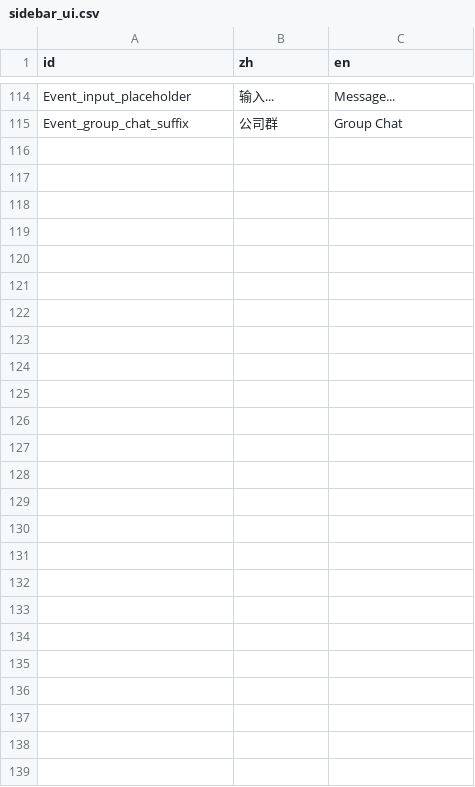
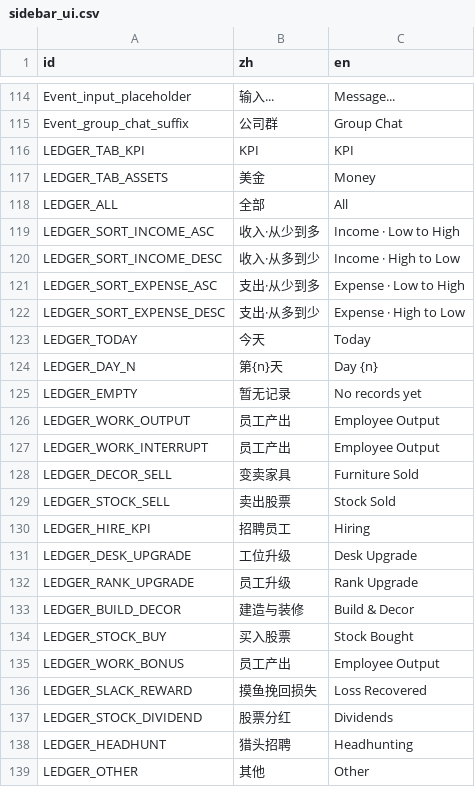
Before and after one commit to TenningYaya/managing-up, a CSV file: language/sidebar_ui.csv, drawn as a sheet; only a part is shown, gaps mark what is left out.

```diff
--- a/language/sidebar_ui.csv
+++ b/language/sidebar_ui.csv
@@ -115 +115,25 @@ Event_input_placeholder,输入...,Message...
 Event_group_chat_suffix,公司群, Group Chat
+LEDGER_TAB_KPI,KPI,KPI
+LEDGER_TAB_ASSETS,美金,Money
+LEDGER_ALL,全部,All
+LEDGER_SORT_INCOME_ASC,收入·从少到多,Income · Low to High
+LEDGER_SORT_INCOME_DESC,收入·从多到少,Income · High to Low
+LEDGER_SORT_EXPENSE_ASC,支出·从少到多,Expense · Low to High
+LEDGER_SORT_EXPENSE_DESC,支出·从多到少,Expense · High to Low
+LEDGER_TODAY,今天,Today
+LEDGER_DAY_N,第{n}天,Day {n}
+LEDGER_EMPTY,暂无记录,No records yet
+LEDGER_WORK_OUTPUT,员工产出,Employee Output
+LEDGER_WORK_INTERRUPT,员工产出,Employee Output
+LEDGER_DECOR_SELL,变卖家具,Furniture Sold
+LEDGER_STOCK_SELL,卖出股票,Stock Sold
+LEDGER_HIRE_KPI,招聘员工,Hiring
+LEDGER_DESK_UPGRADE,工位升级,Desk Upgrade
+LEDGER_RANK_UPGRADE,员工升级,Rank Upgrade
+LEDGER_BUILD_DECOR,建造与装修,Build & Decor
+LEDGER_STOCK_BUY,买入股票,Stock Bought
+LEDGER_WORK_BONUS,员工产出,Employee Output
+LEDGER_SLACK_REWARD,摸鱼挽回损失,Loss Recovered
+LEDGER_STOCK_DIVIDEND,股票分红,Dividends
+LEDGER_HEADHUNT,猎头招聘,Headhunting
+LEDGER_OTHER,其他,Other
```
Also changed, not shown: 18 other files.
